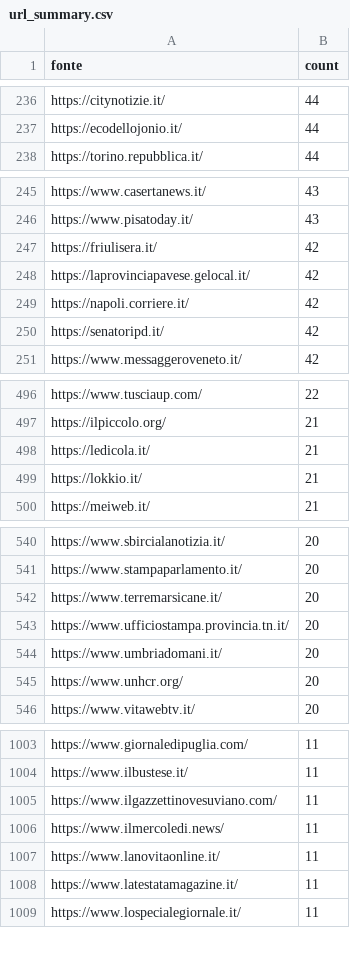
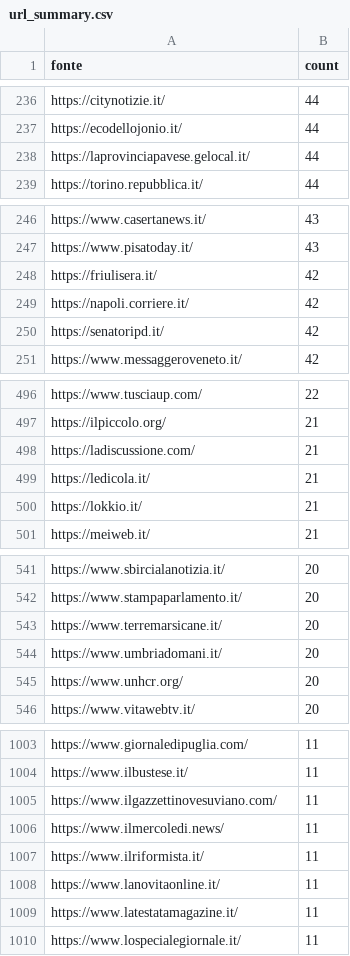
Before and after one commit to ondata/parole_che_uccidono, a CSV file: data/url_summary.csv, drawn as a sheet; only a part is shown, gaps mark what is left out; removed rows and columns are numbered as before the commit, all else as after; the diff covers the shown part only; the diff names each change by its address in the sheet, - before the commit and + after, or states it on an @@ line.

```diff
--- a/data/url_summary.csv
+++ b/data/url_summary.csv
+row 238: https://laprovinciapavese.gelocal.it/ | 44
-row 248: https://laprovinciapavese.gelocal.it/ | 42
+row 498: https://ladiscussione.com/ | 21
-row 543: https://www.ufficiostampa.provincia.tn.it/ | 20
+row 1007: https://www.ilriformista.it/ | 11
```
Also changed, not shown: 9 added rows, 9 removed rows and 10 edited cells elsewhere in this file, 1 other file.
